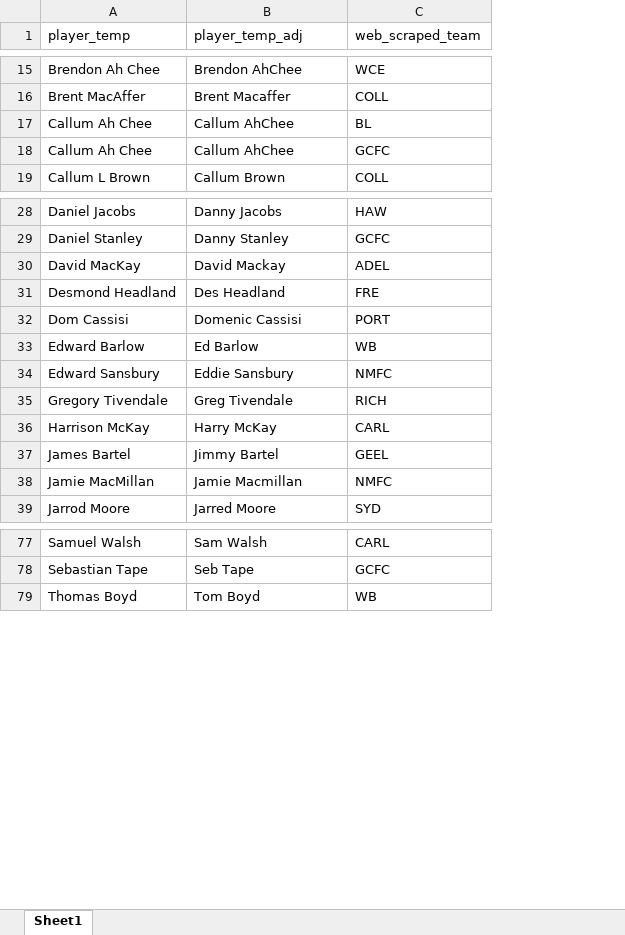
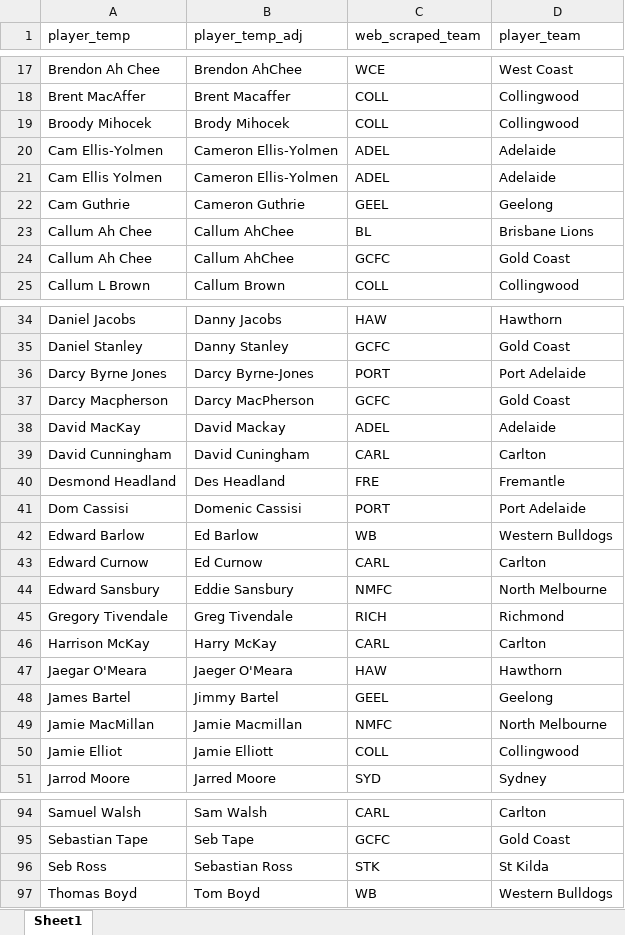
Before and after one commit to Varusman17/brownlow_model, an Excel workbook: Data/name_fixes.xlsx, sheet Sheet1, drawn as a sheet; only a part is shown, gaps mark what is left out; values as stored, in another font and other column widths than the file's, no borders; the diff covers the shown part only; the diff names each change by its address in the sheet, - before the commit and + after, or states it on an @@ line.

```diff
--- a/Data/name_fixes.xlsx (sheet Sheet1)
+++ b/Data/name_fixes.xlsx (sheet Sheet1)
+column D (player_team), rows 17-18: West Coast | Collingwood; rows 23-25: Brisbane Lions | Gold Coast | Collingwood; rows 34-35: Hawthorn | Gold Coast; row 38: Adelaide; rows 40-42: Fremantle | Port Adelaide | Western Bulldogs; rows 44-46: North Melbourne | Richmond | Carlton; rows 48-49: Geelong | North Melbourne; row 51: Sydney; rows 94-95: Carlton | Gold Coast; row 97: Western Bulldogs
+row 19: Broody Mihocek | Brody Mihocek | COLL | Collingwood
+row 20: Cam Ellis-Yolmen | Cameron Ellis-Yolmen | ADEL | Adelaide
+row 21: Cam Ellis Yolmen | Cameron Ellis-Yolmen | ADEL | Adelaide
+row 22: Cam Guthrie | Cameron Guthrie | GEEL | Geelong
+row 36: Darcy Byrne Jones | Darcy Byrne-Jones | PORT | Port Adelaide
+row 37: Darcy Macpherson | Darcy MacPherson | GCFC | Gold Coast
+row 39: David Cunningham | David Cuningham | CARL | Carlton
+row 43: Edward Curnow | Ed Curnow | CARL | Carlton
+row 47: Jaegar O'Meara | Jaeger O'Meara | HAW | Hawthorn
+row 50: Jamie Elliot | Jamie Elliott | COLL | Collingwood
+row 96: Seb Ross | Sebastian Ross | STK | St Kilda
```
Also changed, not shown: 21 added rows elsewhere in this sheet, 17 other files.
